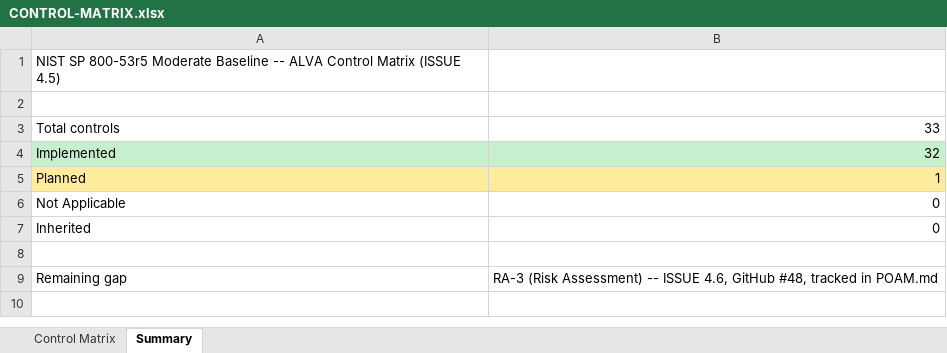
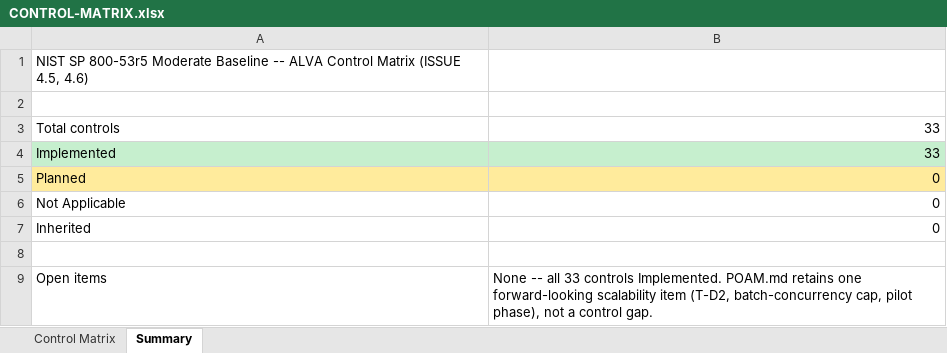
Before and after one commit to hfenelsoftllc/alcohol-label-verification-app, an Excel workbook: docs/fedramp/CONTROL-MATRIX.xlsx, sheet Summary, drawn as a sheet; values as stored, in another font and other column widths than the file's, no borders; removed rows and columns are numbered as before the commit, all else as after; the diff names each change by its address in the sheet, - before the commit and + after, or states it on an @@ line.

Commit message:
Add STRIDE threat model and close RA-3 (ISSUE 4.6)
Adds docs/fedramp/THREAT-MODEL.md applying STRIDE across session
(spoofing), label image (tampering), audit logs (repudiation), OCR
data (information disclosure), batch load (DoS), and API auth
(elevation of privilege), rating 18 threats against the TB-0..TB-3
trust boundaries and calling out a Top 3 with owners and mitigation
timelines, reviewed and signed off by the project lead.

Closes RA-3 (the sole open POA&M item): POAM.md, SSP-final.md,
README.md, and CONTROL-MATRIX.xlsx updated to Implemented, with a new
forward-looking POA&M item (T-D2, global batch-concurrency cap) for
the pilot phase. Also adds operator guidance to .env.example for
SESSION_SECRET_KEY (mitigates T-S2).

```diff
--- a/docs/fedramp/CONTROL-MATRIX.xlsx (sheet Summary)
+++ b/docs/fedramp/CONTROL-MATRIX.xlsx (sheet Summary)
-A1: …Matrix (ISSUE 4.5)
+A1: …Matrix (ISSUE 4.5, 4.6)
-B4: 32
+B4: 33
-B5: 1
+B5: 0
-row 9: Remaining gap | RA-3 (Risk Assessment) -- ISSUE 4.6, GitHub #48, tracked in POAM.md
+row 9: Open items | None -- all 33 controls Implemented. POAM.md retains one forward-looking scalability item (T-D2, batch-concurrency cap, pilot phase), not a control gap.
```
Also changed, not shown: sheet Control Matrix, 6 other files.
